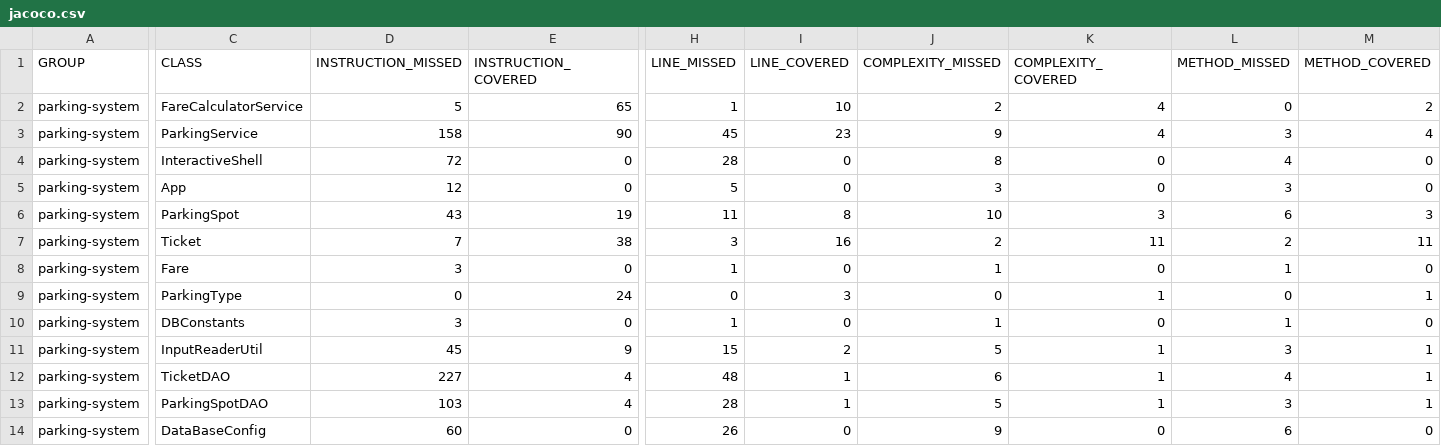
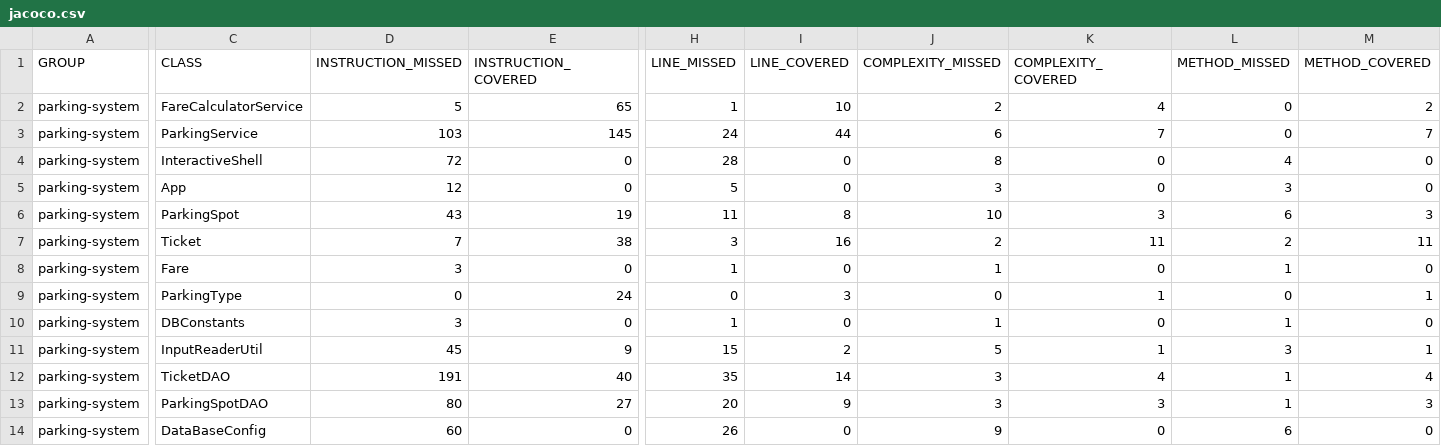
Before and after one commit to Arum4t/parkingsystem, a CSV file: target/site/jacoco/jacoco.csv, drawn as a sheet; only a part is shown, gaps mark what is left out; the diff covers the shown part only; the diff names each change by its address in the sheet, - before the commit and + after, or states it on an @@ line.

```diff
--- a/target/site/jacoco/jacoco.csv
+++ b/target/site/jacoco/jacoco.csv
-D3 (INSTRUCTION_MISSED): 158
+D3 (INSTRUCTION_MISSED): 103
-E3 (INSTRUCTION_COVERED): 90
+E3 (INSTRUCTION_COVERED): 145
-H3 (LINE_MISSED): 45
+H3 (LINE_MISSED): 24
-I3 (LINE_COVERED): 23
+I3 (LINE_COVERED): 44
-J3 (COMPLEXITY_MISSED): 9
+J3 (COMPLEXITY_MISSED): 6
-K3 (COMPLEXITY_COVERED): 4
+K3 (COMPLEXITY_COVERED): 7
-L3 (METHOD_MISSED): 3
+L3 (METHOD_MISSED): 0
-M3 (METHOD_COVERED): 4
+M3 (METHOD_COVERED): 7
-D12 (INSTRUCTION_MISSED): 227
+D12 (INSTRUCTION_MISSED): 191
-E12 (INSTRUCTION_COVERED): 4
+E12 (INSTRUCTION_COVERED): 40
-H12 (LINE_MISSED): 48
+H12 (LINE_MISSED): 35
-I12 (LINE_COVERED): 1
+I12 (LINE_COVERED): 14
-J12 (COMPLEXITY_MISSED): 6
+J12 (COMPLEXITY_MISSED): 3
-K12 (COMPLEXITY_COVERED): 1
+K12 (COMPLEXITY_COVERED): 4
-L12 (METHOD_MISSED): 4
+L12 (METHOD_MISSED): 1
-M12 (METHOD_COVERED): 1
+M12 (METHOD_COVERED): 4
-D13 (INSTRUCTION_MISSED): 103
+D13 (INSTRUCTION_MISSED): 80
-E13 (INSTRUCTION_COVERED): 4
+E13 (INSTRUCTION_COVERED): 27
-H13 (LINE_MISSED): 28
+H13 (LINE_MISSED): 20
-I13 (LINE_COVERED): 1
+I13 (LINE_COVERED): 9
-J13 (COMPLEXITY_MISSED): 5
+J13 (COMPLEXITY_MISSED): 3
-K13 (COMPLEXITY_COVERED): 1
+K13 (COMPLEXITY_COVERED): 3
-L13 (METHOD_MISSED): 3
+L13 (METHOD_MISSED): 1
-M13 (METHOD_COVERED): 1
+M13 (METHOD_COVERED): 3
```
Also changed, not shown: 2 edited cells elsewhere in this file, 28 other files.
